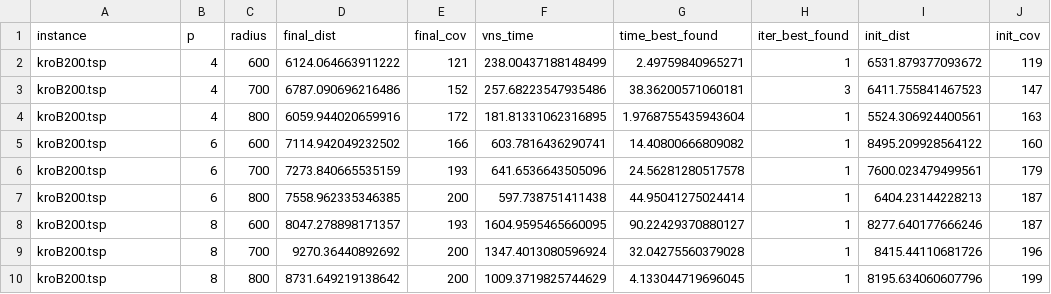
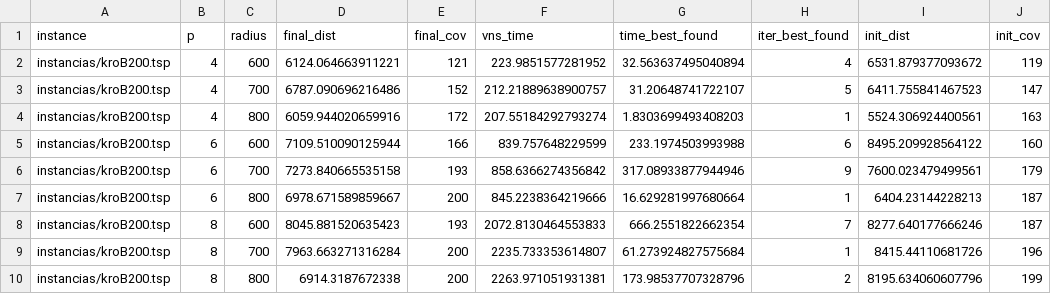
Before and after one commit to gustavo-b-nahuz/vns, a CSV file: resultados_cobertura_e_dist/kroB200_vns_coverage_only.csv, drawn as a sheet.

```diff
--- a/resultados_cobertura_e_dist/kroB200_vns_coverage_only.csv
+++ b/resultados_cobertura_e_dist/kroB200_vns_coverage_only.csv
@@ -1,10 +1,10 @@
 instance,p,radius,final_dist,final_cov,vns_time,time_best_found,iter_best_found,init_dist,init_cov
-kroB200.tsp,4,600,6124.064663911222,121,238.00437188148499,2.49759840965271,1,6531.879377093672,119
-kroB200.tsp,4,700,6787.090696216486,152,257.68223547935486,38.36200571060181,3,6411.755841467523,147
-kroB200.tsp,4,800,6059.944020659916,172,181.81331062316895,1.9768755435943604,1,5524.306924400561,163
-kroB200.tsp,6,600,7114.942049232502,166,603.7816436290741,14.40800666809082,1,8495.209928564122,160
-kroB200.tsp,6,700,7273.840665535159,193,641.6536643505096,24.56281280517578,1,7600.023479499561,179
-kroB200.tsp,6,800,7558.962335346385,200,597.738751411438,44.95041275024414,1,6404.23144228213,187
-kroB200.tsp,8,600,8047.278898171357,193,1604.9595465660095,90.22429370880127,1,8277.640177666246,187
-kroB200.tsp,8,700,9270.36440892692,200,1347.4013080596924,32.04275560379028,1,8415.44110681726,196
-kroB200.tsp,8,800,8731.649219138642,200,1009.3719825744629,4.133044719696045,1,8195.634060607796,199
+instancias/kroB200.tsp,4,600,6124.064663911221,121,223.9851577281952,32.563637495040894,4,6531.879377093672,119
+instancias/kroB200.tsp,4,700,6787.090696216486,152,212.21889638900757,31.20648741722107,5,6411.755841467523,147
+instancias/kroB200.tsp,4,800,6059.944020659916,172,207.55184292793274,1.8303699493408203,1,5524.306924400561,163
+instancias/kroB200.tsp,6,600,7109.510090125944,166,839.757648229599,233.1974503993988,6,8495.209928564122,160
+instancias/kroB200.tsp,6,700,7273.840665535158,193,858.6366274356842,317.08933877944946,9,7600.023479499561,179
+instancias/kroB200.tsp,6,800,6978.671589859667,200,845.2238364219666,16.629281997680664,1,6404.23144228213,187
+instancias/kroB200.tsp,8,600,8045.881520635423,193,2072.8130464553833,666.2551822662354,7,8277.640177666246,187
+instancias/kroB200.tsp,8,700,7963.663271316284,200,2235.733353614807,61.273924827575684,1,8415.44110681726,196
+instancias/kroB200.tsp,8,800,6914.3187672338,200,2263.971051931381,173.98537707328796,2,8195.634060607796,199
```
Also changed, not shown: resultados_cobertura_e_dist/kroA100_vns_coverage_only.csv, resultados_cobertura_e_dist/kroA200_vns_coverage_only.csv, 3 other files.
